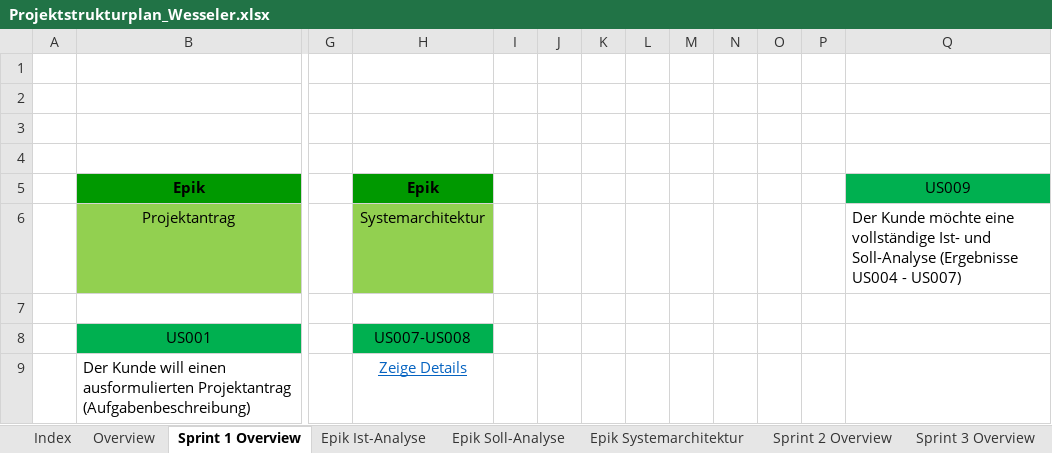
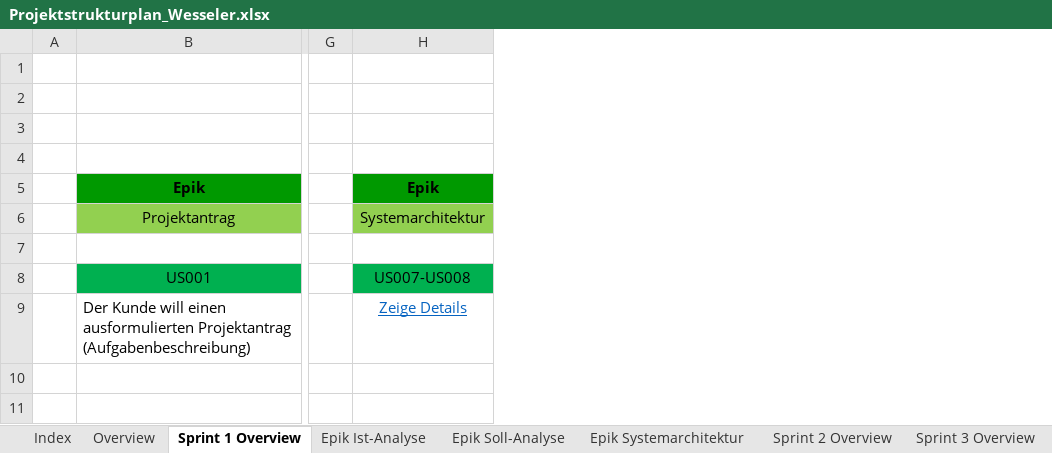
Before and after one commit to Sl0thking/mp_anwen_scrumiverse, an Excel workbook: Projektdokumentation/Soll_Analyse/Projektplanung/Projektstrukturplan_Wesseler.xlsx, sheet Sprint 1 Overview, drawn as a sheet; only a part is shown, gaps mark what is left out; values as stored, in another font and other column widths than the file's, no borders; ↵ is a line break in a cell; the diff names each change by its address in the sheet, - before the commit and + after, or states it on an @@ line.

```diff
--- a/Projektdokumentation/Soll_Analyse/Projektplanung/Projektstrukturplan_Wesseler.xlsx (sheet Sprint 1 Overview)
+++ b/Projektdokumentation/Soll_Analyse/Projektplanung/Projektstrukturplan_Wesseler.xlsx (sheet Sprint 1 Overview)
-column I, empty
-column J, empty
-column K, empty
-column L, empty
-column M, empty
-column N, empty
-column O, empty
-column P, empty
-column Q, rows 5-6: US009 | Der Kunde möchte eine ↵ vollständige Ist- und Soll-Analyse (Ergebnisse US004 - US007)
```
Also changed, not shown: sheet Sprint 2 Overview, sheet Sprint 3 Overview, sheet Overview.
